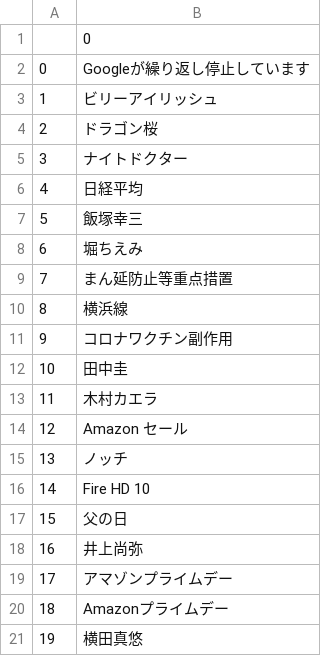
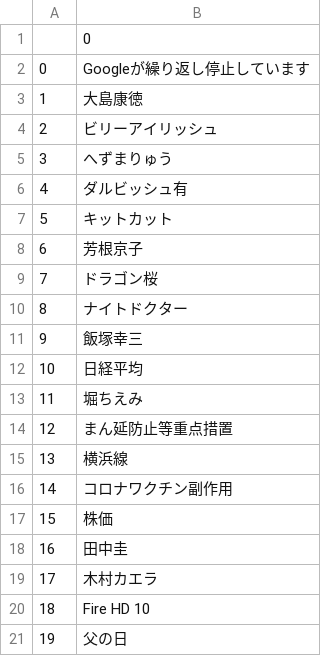
Before and after one commit to Jsgithubchannel/livetrends, a CSV file: Trends/Trends_jptest.csv, drawn as a sheet.

```diff
--- a/Trends/Trends_jptest.csv
+++ b/Trends/Trends_jptest.csv
@@ -2,20 +2,20 @@
 0,Googleが繰り返し停止しています
-1,ビリーアイリッシュ
-2,ドラゴン桜
-3,ナイトドクター
-4,日経平均
-5,飯塚幸三
-6,堀ちえみ
-7,まん延防止等重点措置
-8,横浜線
-9,コロナワクチン副作用
-10,田中圭
-11,木村カエラ
-12,Amazon セール
-13,ノッチ
-14,Fire HD 10
-15,父の日
-16,井上尚弥
-17,アマゾンプライムデー
-18,Amazonプライムデー
-19,横田真悠
+1,大島康徳
+2,ビリーアイリッシュ
+3,へずまりゅう
+4,ダルビッシュ有
+5,キットカット
+6,芳根京子
+7,ドラゴン桜
+8,ナイトドクター
+9,飯塚幸三
+10,日経平均
+11,堀ちえみ
+12,まん延防止等重点措置
+13,横浜線
+14,コロナワクチン副作用
+15,株価
+16,田中圭
+17,木村カエラ
+18,Fire HD 10
+19,父の日
```
Also changed, not shown: Trends/Trends_krtest.csv, Trends/Trends_uktest.csv, 5 other files.
